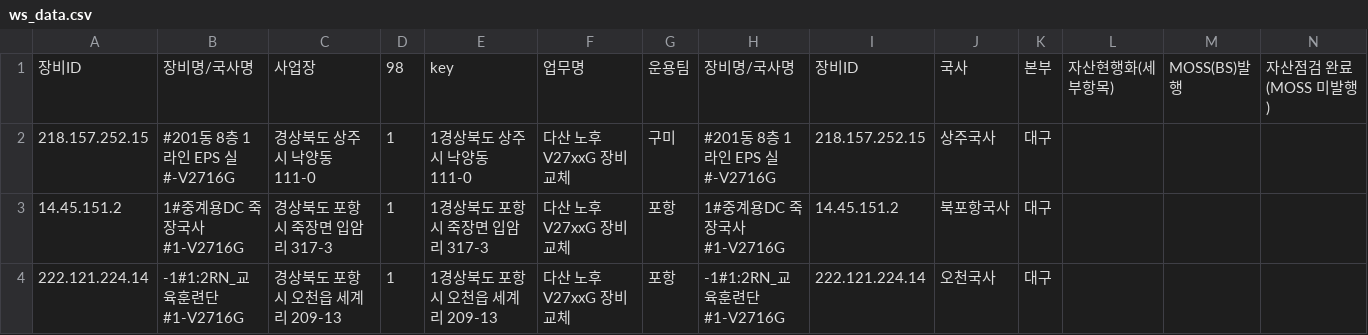
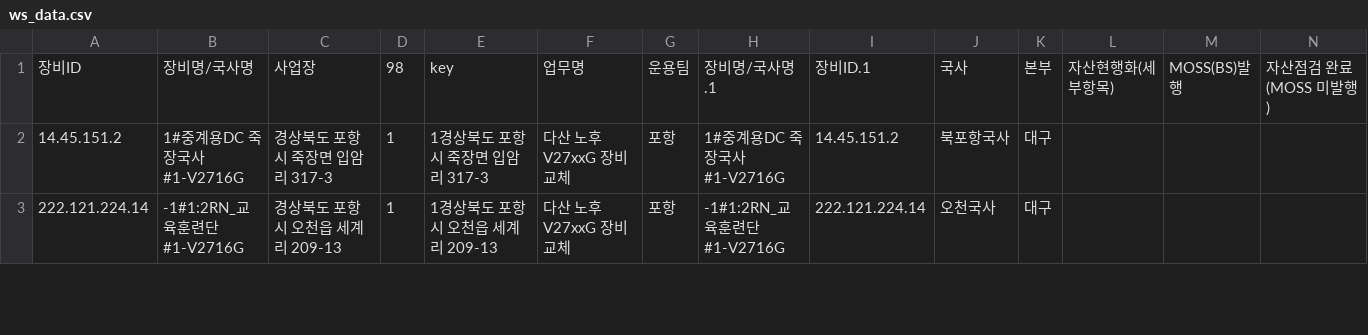
Before and after one commit to dfgqwe/easyu, a CSV file: ws_data.csv, drawn as a sheet; only a part is shown.

Commit message:
Update data

```diff
--- a/ws_data.csv
+++ b/ws_data.csv
@@ -1,3 +1,2 @@
-장비ID,장비명/국사명,사업장,98,key,업무명,운용팀,장비명/국사명,장비ID,국사,본부,자산현행화(세부항목),MOSS(BS)발행,자산점검 완료(MOSS 미발행)
-218.157.252.15,#201동 8층 1라인 EPS 실#-V2716G,경상북도 상주시 낙양동 111-0,1,1경상북도 상주시 낙양동 111-0,다산 노후 V27xxG 장비 교체,구미,#201동 8층 1라인 EPS 실#-V2716G,218.157.252.15,상주국사,대구,,,
+장비ID,장비명/국사명,사업장,98,key,업무명,운용팀,장비명/국사명.1,장비ID.1,국사,본부,자산현행화(세부항목),MOSS(BS)발행,자산점검 완료(MOSS 미발행)
 14.45.151.2,1#중계용DC 죽장국사 #1-V2716G,경상북도 포항시 죽장면 입암리 317-3,1,1경상북도 포항시 죽장면 입암리 317-3,다산 노후 V27xxG 장비 교체,포항,1#중계용DC 죽장국사 #1-V2716G,14.45.151.2,북포항국사,대구,,,
```
